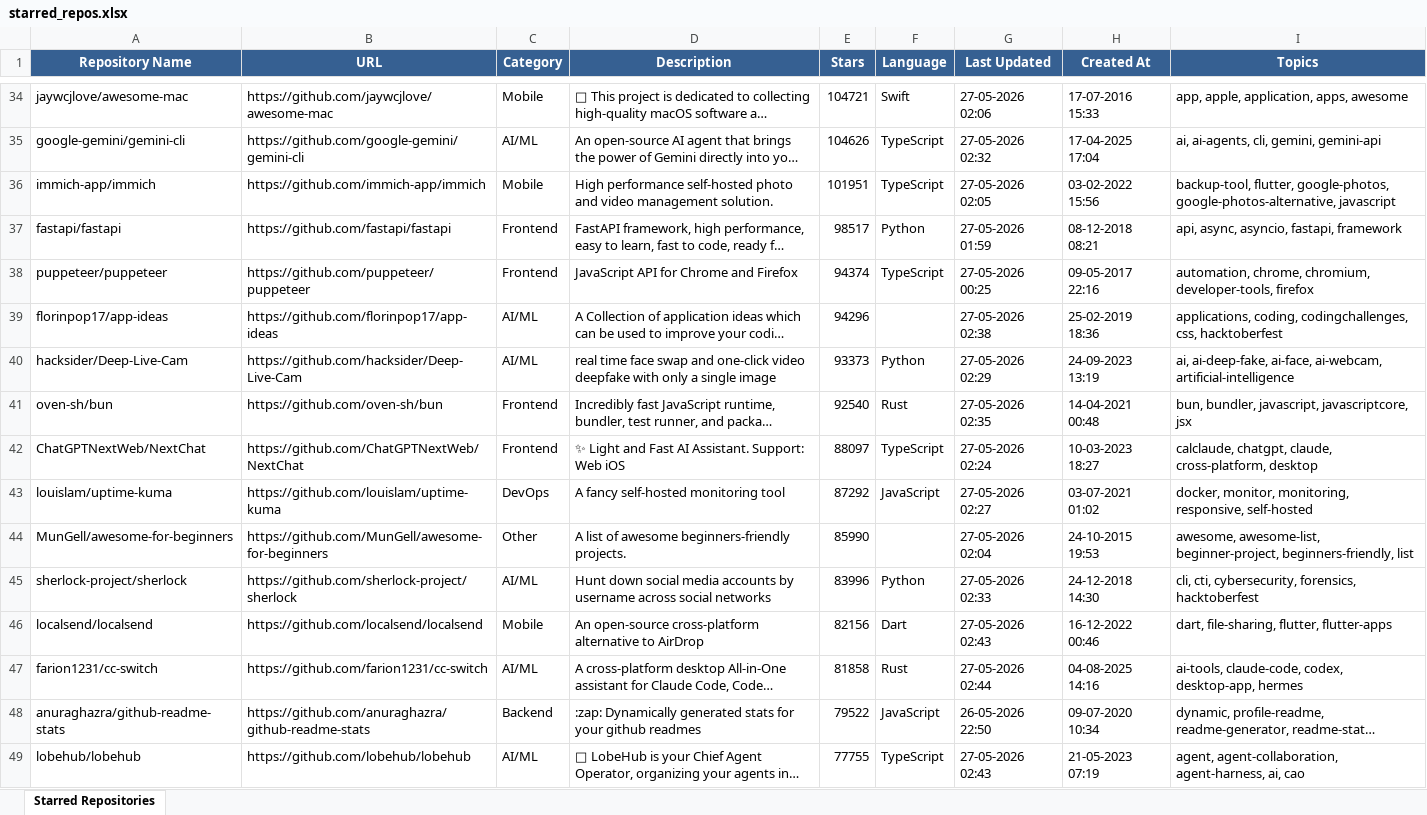
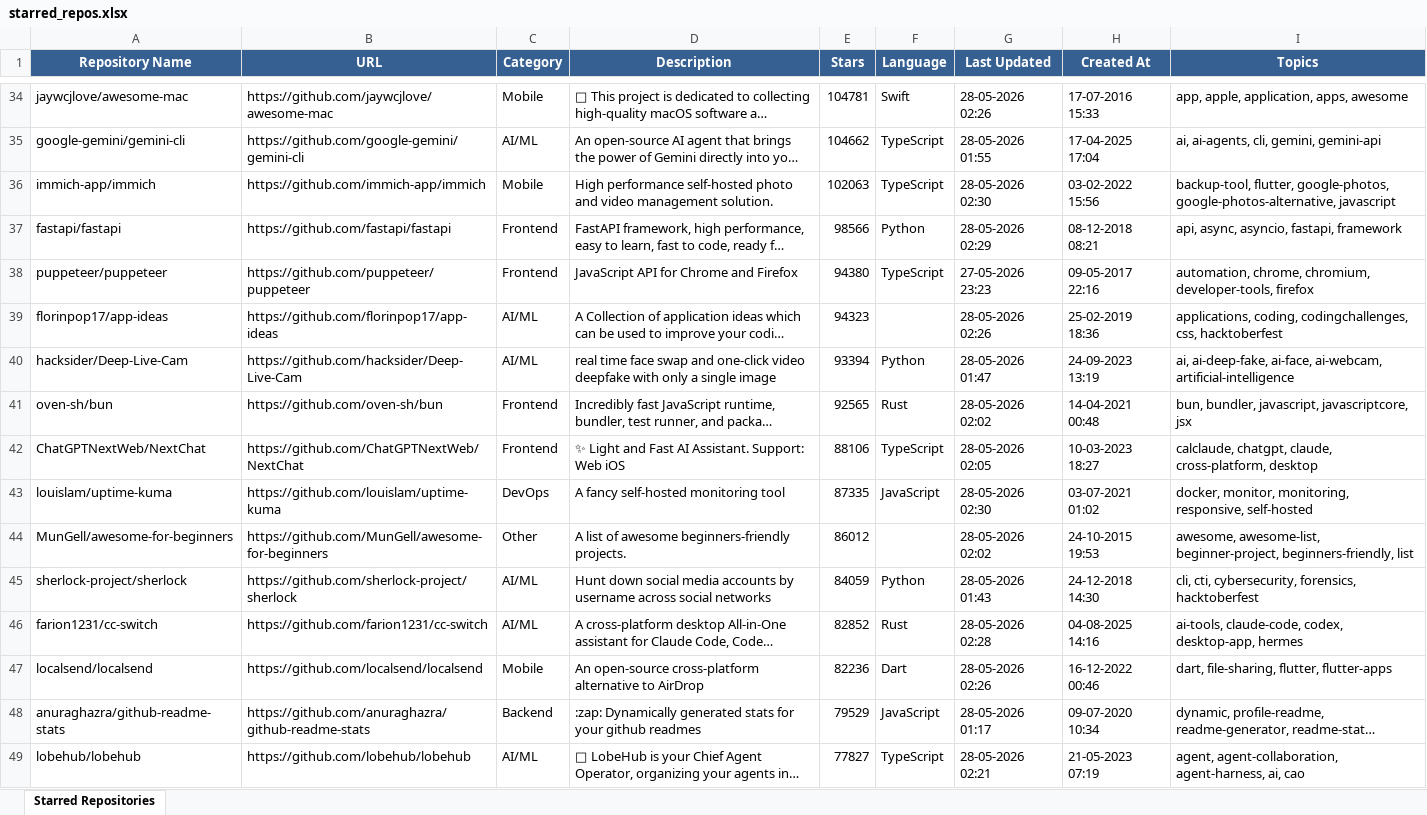
Before and after one commit to ragilmalik/starred-repos, an Excel workbook: starred_repos.xlsx, sheet Starred Repositories, drawn as a sheet; only a part is shown, gaps mark what is left out; long unchanged cells end in …; values as stored, in another font and other column widths than the file's, no borders; removed rows and columns are numbered as before the commit, all else as after; the diff covers the shown part only; the diff names each change by its address in the sheet, - before the commit and + after, or states it on an @@ line.

```diff
--- a/starred_repos.xlsx (sheet Starred Repositories)
+++ b/starred_repos.xlsx (sheet Starred Repositories)
-E34 (Stars): 104721
+E34 (Stars): 104781
-G34 (Last Updated): 27-05-2026 02:06
+G34 (Last Updated): 28-05-2026 02:26
-E35 (Stars): 104626
+E35 (Stars): 104662
-G35 (Last Updated): 27-05-2026 02:32
+G35 (Last Updated): 28-05-2026 01:55
-E36 (Stars): 101951
+E36 (Stars): 102063
-G36 (Last Updated): 27-05-2026 02:05
+G36 (Last Updated): 28-05-2026 02:30
-E37 (Stars): 98517
+E37 (Stars): 98566
-G37 (Last Updated): 27-05-2026 01:59
+G37 (Last Updated): 28-05-2026 02:29
-E38 (Stars): 94374
+E38 (Stars): 94380
-G38 (Last Updated): 27-05-2026 00:25
+G38 (Last Updated): 27-05-2026 23:23
-E39 (Stars): 94296
+E39 (Stars): 94323
-G39 (Last Updated): 27-05-2026 02:38
+G39 (Last Updated): 28-05-2026 02:26
-E40 (Stars): 93373
+E40 (Stars): 93394
-G40 (Last Updated): 27-05-2026 02:29
+G40 (Last Updated): 28-05-2026 01:47
-E41 (Stars): 92540
+E41 (Stars): 92565
-G41 (Last Updated): 27-05-2026 02:35
+G41 (Last Updated): 28-05-2026 02:02
-E42 (Stars): 88097
+E42 (Stars): 88106
-G42 (Last Updated): 27-05-2026 02:24
+G42 (Last Updated): 28-05-2026 02:05
-E43 (Stars): 87292
+E43 (Stars): 87335
-G43 (Last Updated): 27-05-2026 02:27
+G43 (Last Updated): 28-05-2026 02:30
-E44 (Stars): 85990
+E44 (Stars): 86012
-G44 (Last Updated): 27-05-2026 02:04
+G44 (Last Updated): 28-05-2026 02:02
-E45 (Stars): 83996
+E45 (Stars): 84059
-G45 (Last Updated): 27-05-2026 02:33
+G45 (Last Updated): 28-05-2026 01:43
-row 46: localsend/localsend | https://github.com/localsend/localsend | Mobile | An open-source cross-platform alternative to AirDrop | 82156 | Dart | 27-05-2026 02:43 | 16-12-2022 00:46 | dart, file-sharing, flutter, flutter-apps
-E46 (Stars): 81858
+E46 (Stars): 82852
-G46 (Last Updated): 27-05-2026 02:44
+G46 (Last Updated): 28-05-2026 02:28
+row 47: localsend/localsend | https://github.com/localsend/localsend | Mobile | An open-source cross-platform alternative to AirDrop | 82236 | Dart | 28-05-2026 02:26 | 16-12-2022 00:46 | dart, file-sharing, flutter, flutter-apps
-E48 (Stars): 79522
+E48 (Stars): 79529
-G48 (Last Updated): 26-05-2026 22:50
+G48 (Last Updated): 28-05-2026 01:17
-E49 (Stars): 77755
+E49 (Stars): 77827
-G49 (Last Updated): 27-05-2026 02:43
+G49 (Last Updated): 28-05-2026 02:21
```
Also changed, not shown: 46 added rows, 46 removed rows and 1043 edited cells elsewhere in this sheet, 2 other files.
